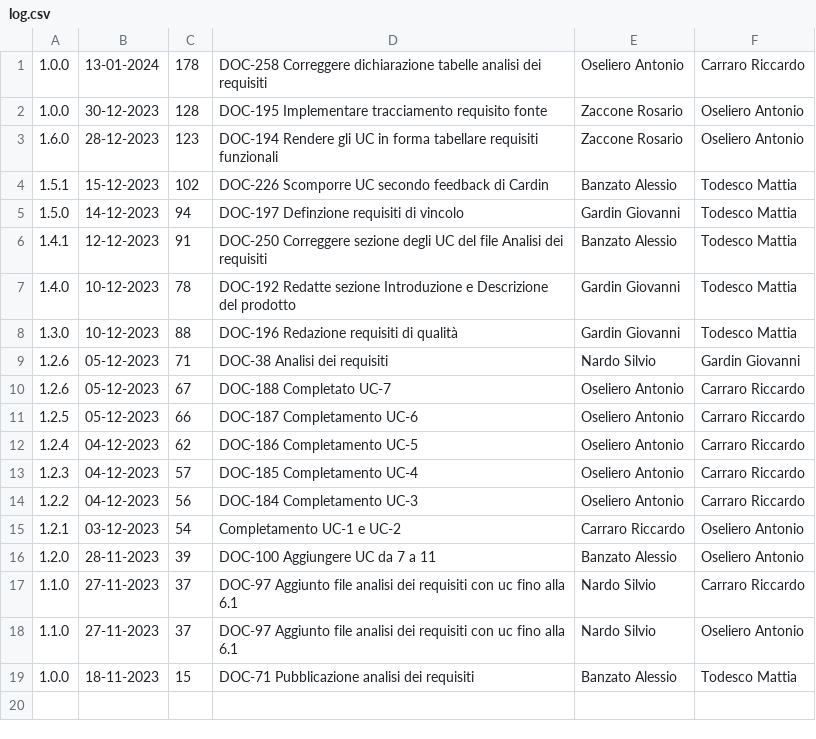
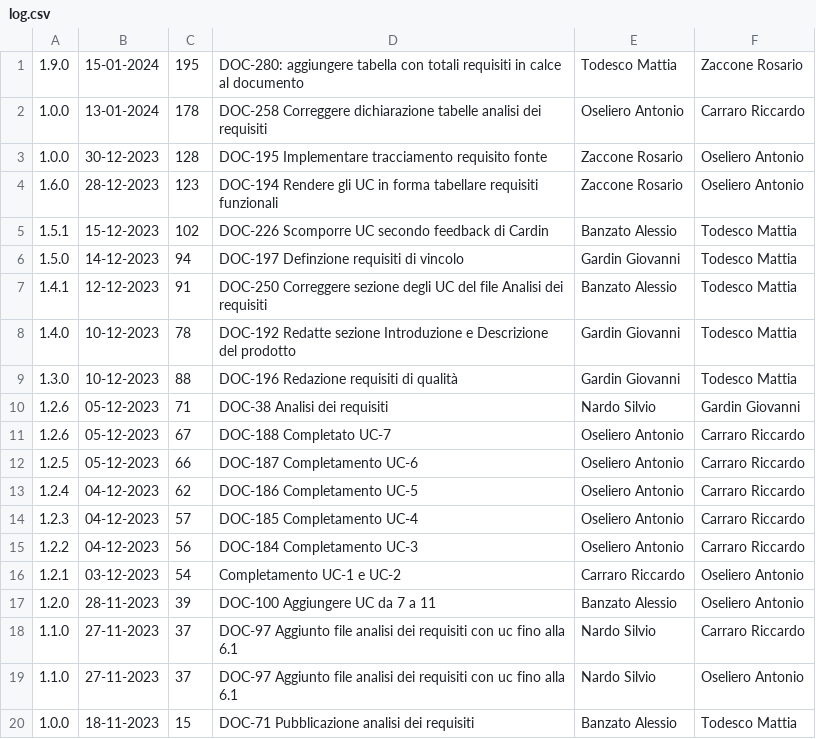
Before and after one commit to Error-418-SWE/Documenti, a CSV file: 2 - RTB/Documentazione esterna/Analisi dei Requisiti/log.csv, drawn as a sheet; the diff names each change by its address in the sheet, - before the commit and + after, or states it on an @@ line.

```diff
--- a/2 - RTB/Documentazione esterna/Analisi dei Requisiti/log.csv
+++ b/2 - RTB/Documentazione esterna/Analisi dei Requisiti/log.csv
+row 1: 1.9.0 | 15-01-2024 | 195 | DOC-280: aggiungere tabella con totali requisiti in calce al documento | Todesco Mattia | Zaccone Rosario
```
